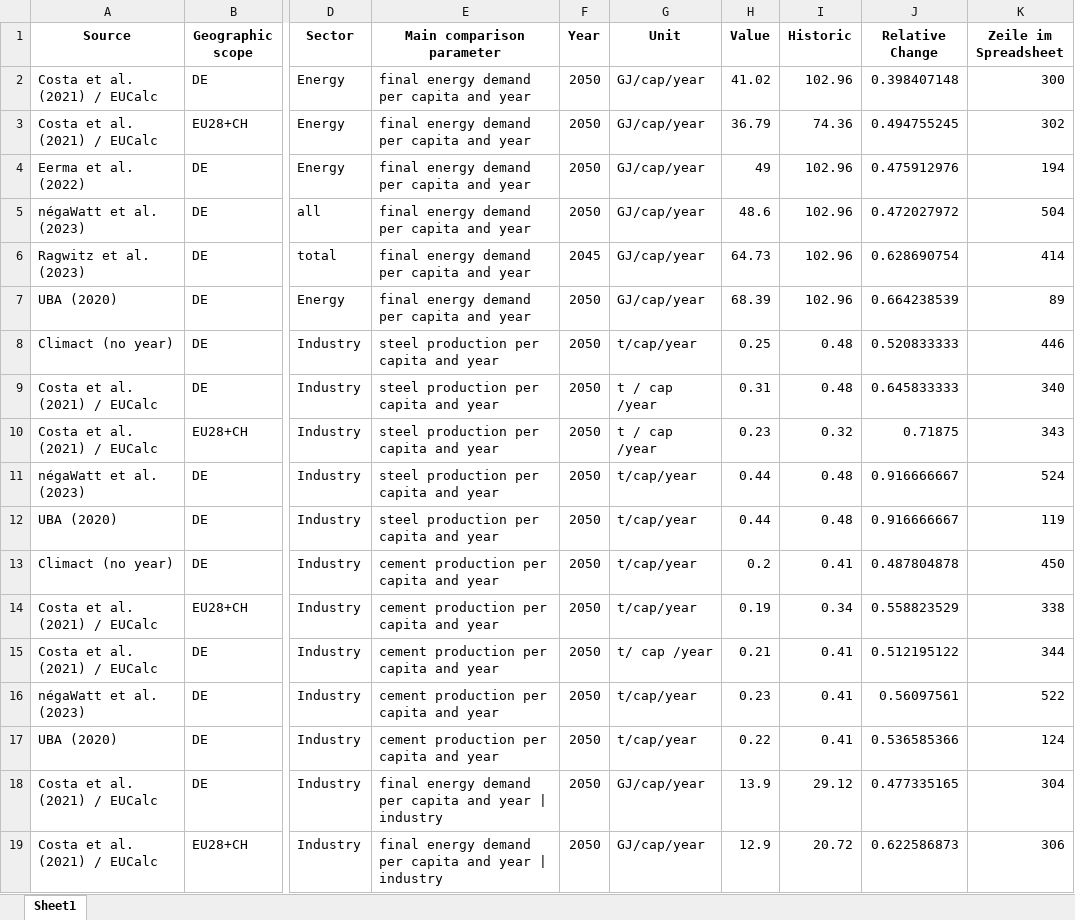
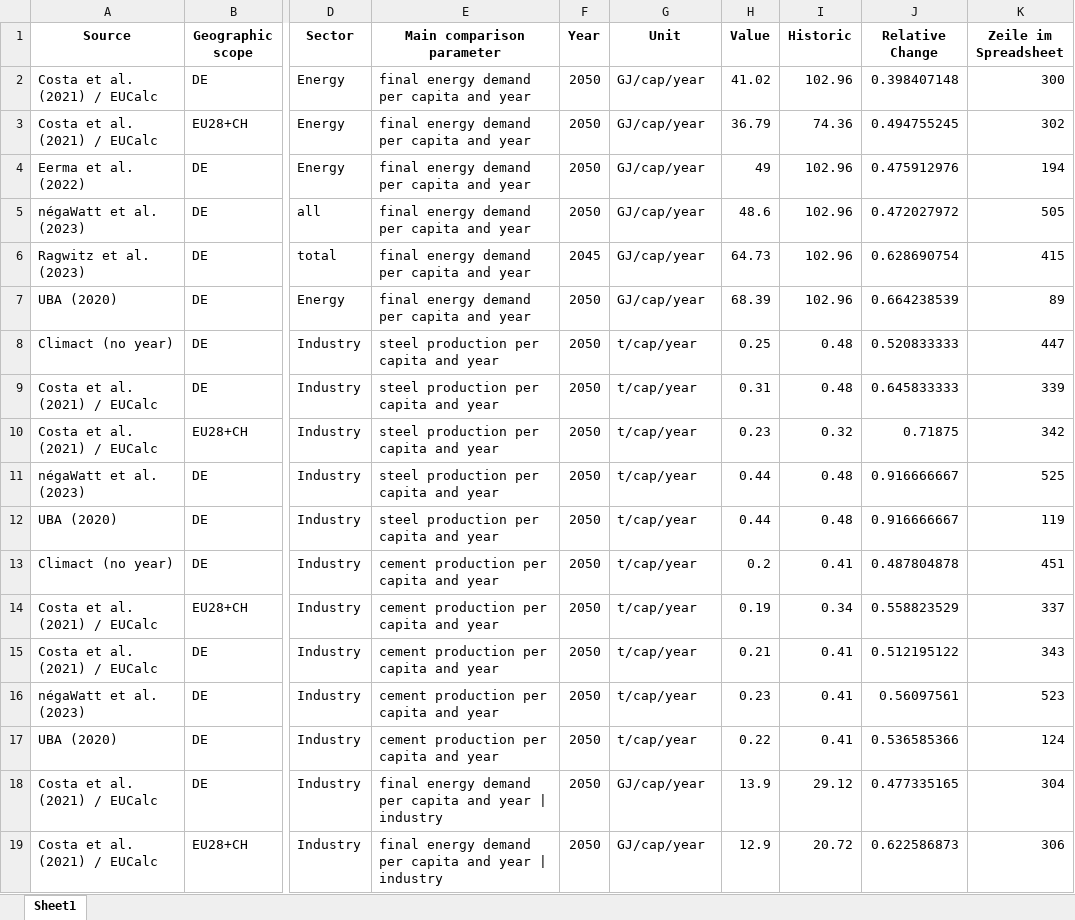
Before and after one commit to celia-burghardt/SufficiencyIndicators_Scenarios, an Excel workbook: output/boxplot_germany_historic_table.xlsx, sheet Sheet1, drawn as a sheet; only a part is shown, gaps mark what is left out; values as stored, in another font and other column widths than the file's, no borders; the diff covers the shown part only; the diff names each change by its address in the sheet, - before the commit and + after, or states it on an @@ line.

```diff
--- a/output/boxplot_germany_historic_table.xlsx (sheet Sheet1)
+++ b/output/boxplot_germany_historic_table.xlsx (sheet Sheet1)
-K5 (Zeile im Spreadsheet): 504
+K5 (Zeile im Spreadsheet): 505
-K6 (Zeile im Spreadsheet): 414
+K6 (Zeile im Spreadsheet): 415
-K8 (Zeile im Spreadsheet): 446
+K8 (Zeile im Spreadsheet): 447
-G9:G10 (Unit): t / cap /year
+G9:G10 (Unit): t/cap/year
-K9 (Zeile im Spreadsheet): 340
+K9 (Zeile im Spreadsheet): 339
-K10 (Zeile im Spreadsheet): 343
+K10 (Zeile im Spreadsheet): 342
-K11 (Zeile im Spreadsheet): 524
+K11 (Zeile im Spreadsheet): 525
-K13 (Zeile im Spreadsheet): 450
+K13 (Zeile im Spreadsheet): 451
-K14 (Zeile im Spreadsheet): 338
+K14 (Zeile im Spreadsheet): 337
-G15 (Unit): t/ cap /year
+G15 (Unit): t/cap/year
-K15 (Zeile im Spreadsheet): 344
+K15 (Zeile im Spreadsheet): 343
-K16 (Zeile im Spreadsheet): 522
+K16 (Zeile im Spreadsheet): 523
```
Also changed, not shown: 31 edited cells elsewhere in this sheet, output/Anzahl_Reference.xlsx, output/boxplot_dls_table.xlsx, 34 other files.
